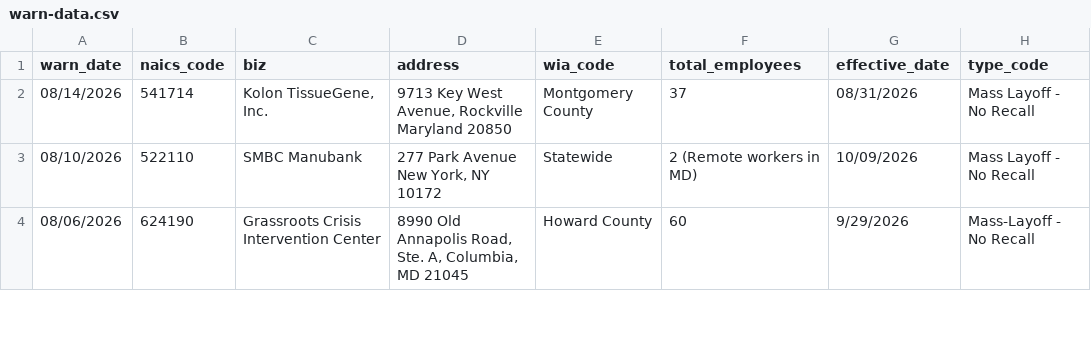
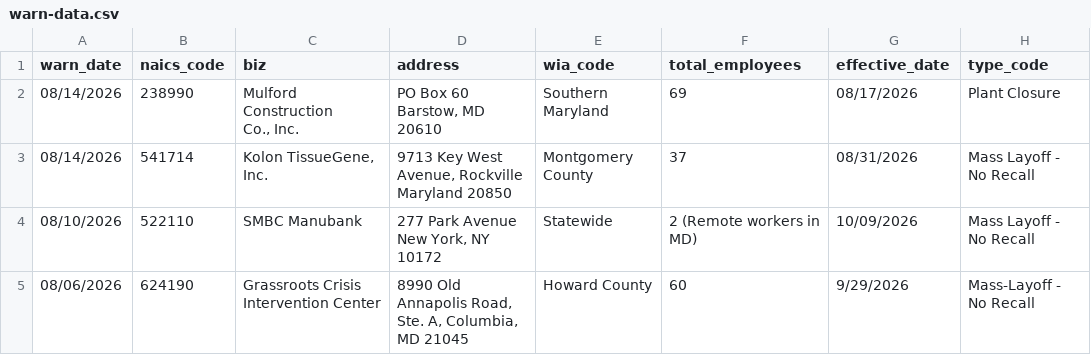
Before and after one commit to ndelkamiller/nicarscrape, a CSV file: warn-data.csv, drawn as a sheet; only a part is shown.

```diff
--- a/warn-data.csv
+++ b/warn-data.csv
@@ -1,2 +1,7 @@
 warn_date,naics_code,biz,address,wia_code,total_employees,effective_date,type_code
+08/14/2026,238990,"Mulford
+Construction
+Co., Inc.","PO Box 60
+Barstow, MD
+20610",Southern Maryland,69,08/17/2026,Plant Closure
 08/14/2026,541714,"Kolon TissueGene, Inc.","9713 Key West Avenue, Rockville Maryland 20850",Montgomery County,37,08/31/2026,Mass Layoff - No Recall
```
